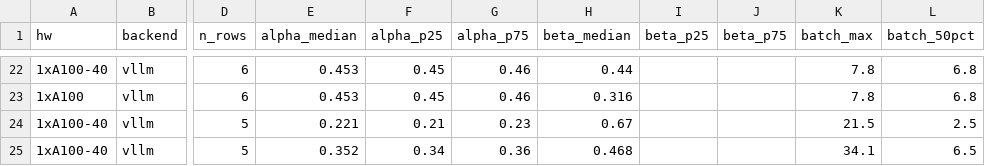
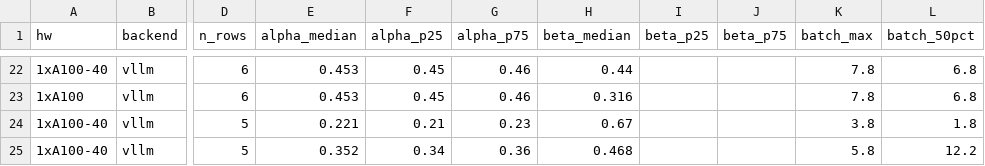
Before and after one commit to dedanimalfarm/llm-inference-emulator, a CSV file: results/calibrated_coefficients.csv, drawn as a sheet; only a part is shown, gaps mark what is left out; the diff names each change by its address in the sheet, - before the commit and + after, or states it on an @@ line.

```diff
--- a/results/calibrated_coefficients.csv
+++ b/results/calibrated_coefficients.csv
-K24 (batch_max): 21.5
+K24 (batch_max): 3.8
-L24 (batch_50pct): 2.5
+L24 (batch_50pct): 1.8
-K25 (batch_max): 34.1
+K25 (batch_max): 5.8
-L25 (batch_50pct): 6.5
+L25 (batch_50pct): 12.2
```
Also changed, not shown: 3 other files.
